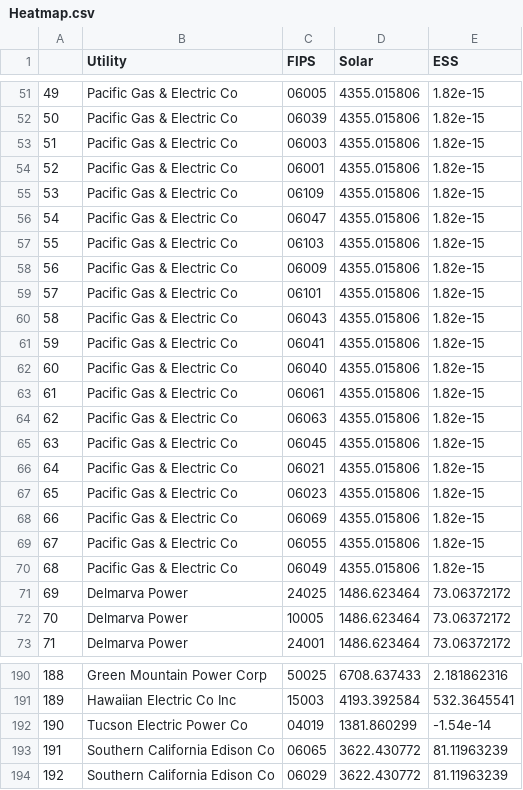
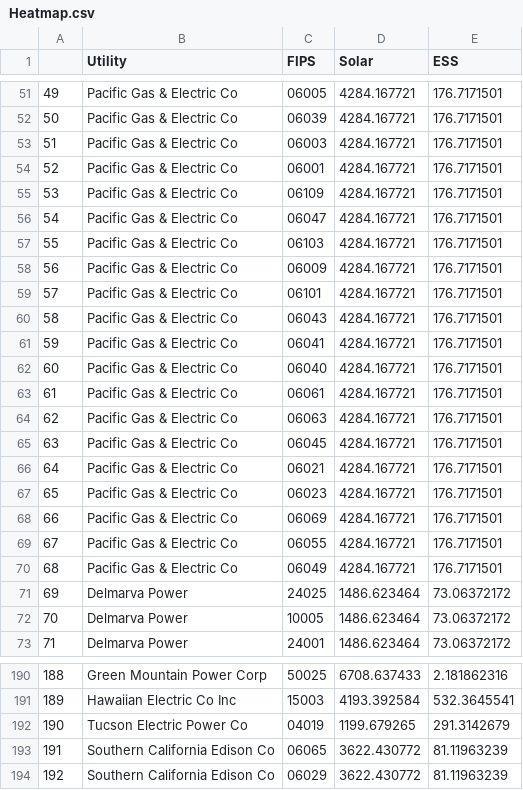
Before and after one commit to AnirvinSikha/ResiHeatmap, a CSV file: Resi Heatmap/Outputs/Heatmap.csv, drawn as a sheet; only a part is shown, gaps mark what is left out; the diff covers the shown part only.

```diff
--- a/Resi Heatmap/Outputs/Heatmap.csv
+++ b/Resi Heatmap/Outputs/Heatmap.csv
@@ -51,21 +51,21 @@
-49,Pacific Gas & Electric Co,06005,4355.015806,1.82e-15
-50,Pacific Gas & Electric Co,06039,4355.015806,1.82e-15
-51,Pacific Gas & Electric Co,06003,4355.015806,1.82e-15
-52,Pacific Gas & Electric Co,06001,4355.015806,1.82e-15
-53,Pacific Gas & Electric Co,06109,4355.015806,1.82e-15
-54,Pacific Gas & Electric Co,06047,4355.015806,1.82e-15
-55,Pacific Gas & Electric Co,06103,4355.015806,1.82e-15
-56,Pacific Gas & Electric Co,06009,4355.015806,1.82e-15
-57,Pacific Gas & Electric Co,06101,4355.015806,1.82e-15
-58,Pacific Gas & Electric Co,06043,4355.015806,1.82e-15
-59,Pacific Gas & Electric Co,06041,4355.015806,1.82e-15
-60,Pacific Gas & Electric Co,06040,4355.015806,1.82e-15
-61,Pacific Gas & Electric Co,06061,4355.015806,1.82e-15
-62,Pacific Gas & Electric Co,06063,4355.015806,1.82e-15
-63,Pacific Gas & Electric Co,06045,4355.015806,1.82e-15
-64,Pacific Gas & Electric Co,06021,4355.015806,1.82e-15
-65,Pacific Gas & Electric Co,06023,4355.015806,1.82e-15
-66,Pacific Gas & Electric Co,06069,4355.015806,1.82e-15
-67,Pacific Gas & Electric Co,06055,4355.015806,1.82e-15
-68,Pacific Gas & Electric Co,06049,4355.015806,1.82e-15
+49,Pacific Gas & Electric Co,06005,4284.167721,176.7171501
+50,Pacific Gas & Electric Co,06039,4284.167721,176.7171501
+51,Pacific Gas & Electric Co,06003,4284.167721,176.7171501
+52,Pacific Gas & Electric Co,06001,4284.167721,176.7171501
+53,Pacific Gas & Electric Co,06109,4284.167721,176.7171501
+54,Pacific Gas & Electric Co,06047,4284.167721,176.7171501
+55,Pacific Gas & Electric Co,06103,4284.167721,176.7171501
+56,Pacific Gas & Electric Co,06009,4284.167721,176.7171501
+57,Pacific Gas & Electric Co,06101,4284.167721,176.7171501
+58,Pacific Gas & Electric Co,06043,4284.167721,176.7171501
+59,Pacific Gas & Electric Co,06041,4284.167721,176.7171501
+60,Pacific Gas & Electric Co,06040,4284.167721,176.7171501
+61,Pacific Gas & Electric Co,06061,4284.167721,176.7171501
+62,Pacific Gas & Electric Co,06063,4284.167721,176.7171501
+63,Pacific Gas & Electric Co,06045,4284.167721,176.7171501
+64,Pacific Gas & Electric Co,06021,4284.167721,176.7171501
+65,Pacific Gas & Electric Co,06023,4284.167721,176.7171501
+66,Pacific Gas & Electric Co,06069,4284.167721,176.7171501
+67,Pacific Gas & Electric Co,06055,4284.167721,176.7171501
+68,Pacific Gas & Electric Co,06049,4284.167721,176.7171501
 69,Delmarva Power,24025,1486.623464,73.06372172
@@ -191,3 +191,3 @@
 189,Hawaiian Electric Co Inc,15003,4193.392584,532.3645541
-190,Tucson Electric Power Co,04019,1381.860299,-1.54e-14
+190,Tucson Electric Power Co,04019,1199.679265,291.3142679
 191,Southern California Edison Co,06065,3622.430772,81.11963239
```
Also changed, not shown: 96 edited cells elsewhere in this file, Resi Heatmap/Outputs/finalCalculation.csv, 2 other files.
